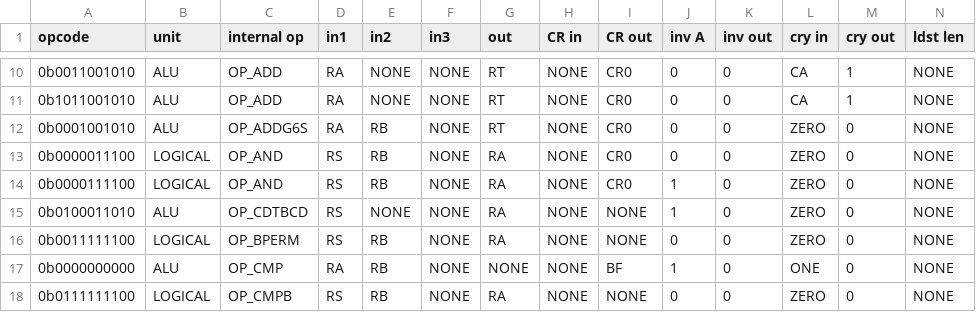
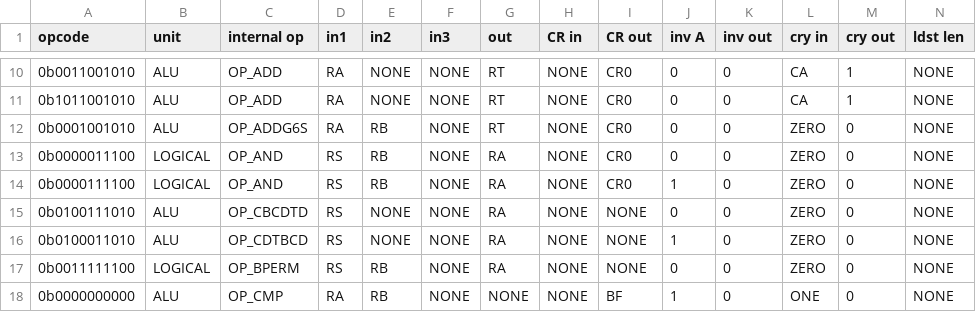
Before and after one commit to Libre-SOC-mirrors/openpower-isa, a CSV file: openpower/isatables/minor_31.csv, drawn as a sheet; only a part is shown, gaps mark what is left out; the shorter side is filled out with more unchanged rows; rows hold the shown columns only; the diff names each change by its address in the sheet, - before the commit and + after, or states it on an @@ line.

Commit message:
isatables: cbcdtd instruction

```diff
--- a/openpower/isatables/minor_31.csv
+++ b/openpower/isatables/minor_31.csv
+row 15: 0b0100111010 | ALU | OP_CBCDTD | RS | NONE | NONE | RA | NONE | NONE | 0 | 0 | ZERO | 0 | NONE
```
